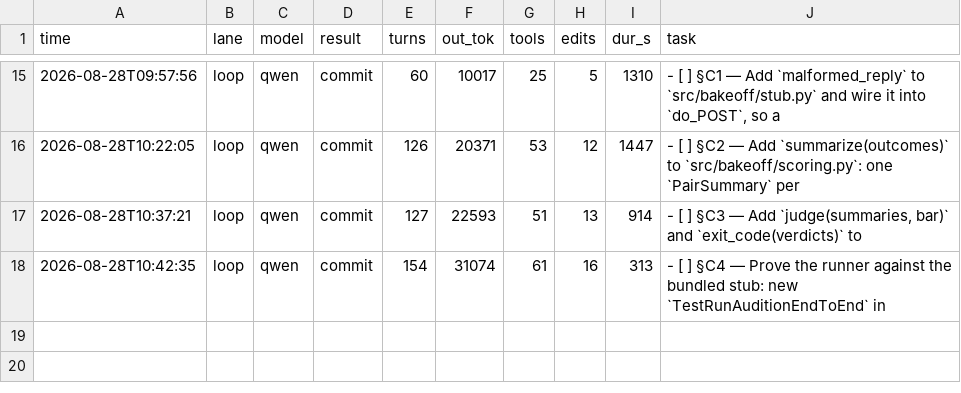
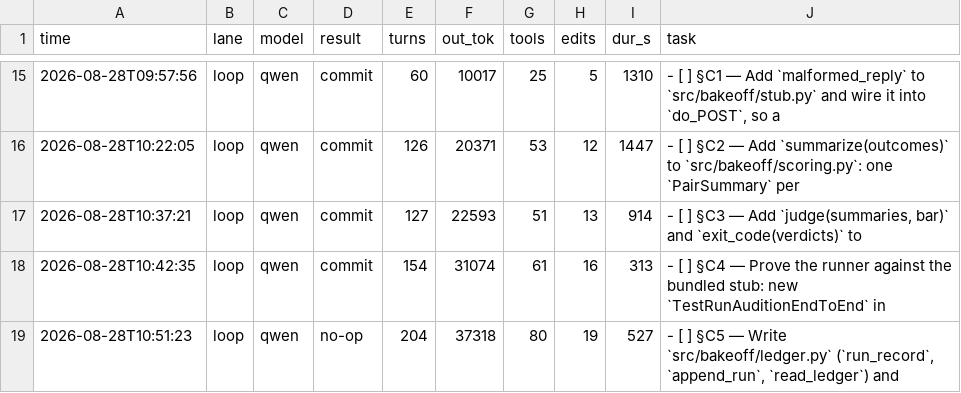
Before and after one commit to HTC-56/bakeoff, a TSV file: loop-ledger.tsv, drawn as a sheet; only a part is shown, gaps mark what is left out.

Commit message:
chore(loop): sweep-commit stranded work after task: §C5 — Write `src/bakeoff/ledger.py` (`run_record`, `append_run`, `read_ledger

```diff
--- a/loop-ledger.tsv
+++ b/loop-ledger.tsv
@@ -18 +18,2 @@ time	lane	model	result	turns	out_tok	tools	edits	dur_s	task
 2026-08-28T10:42:35	loop	qwen	commit	154	31074	61	16	313	- [ ] §C4 — Prove the runner against the bundled stub: new `TestRunAuditionEndToEnd` in
+2026-08-28T10:51:23	loop	qwen	no-op	204	37318	80	19	527	- [ ] §C5 — Write `src/bakeoff/ledger.py` (`run_record`, `append_run`, `read_ledger`) and
```
Also changed, not shown: 5 other files.
